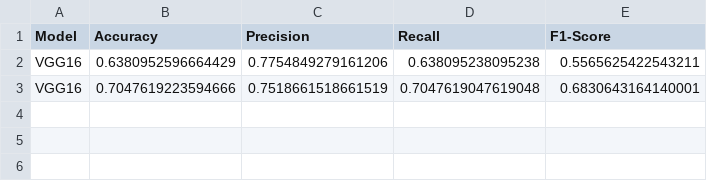
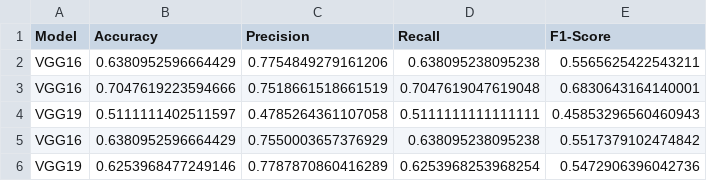
Before and after one commit to Priyanshu9898/Chest-Cancer-Classification, a CSV file: results/results.csv, drawn as a sheet; the diff names each change by its address in the sheet, - before the commit and + after, or states it on an @@ line.

Commit message:
Prepare base model and model training pipeline is created

```diff
--- a/results/results.csv
+++ b/results/results.csv
+row 4: VGG19 | 0.5111111402511597 | 0.4785264361107058 | 0.5111111111111111 | 0.45853296560460943
+row 5: VGG16 | 0.6380952596664429 | 0.7550003657376929 | 0.638095238095238 | 0.5517379102474842
+row 6: VGG19 | 0.6253968477249146 | 0.7787870860416289 | 0.6253968253968254 | 0.5472906396042736
```
Also changed, not shown: 14 other files.
